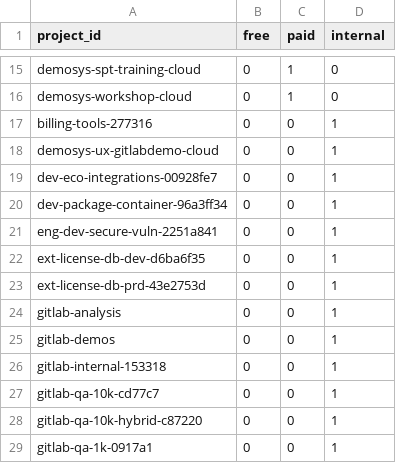
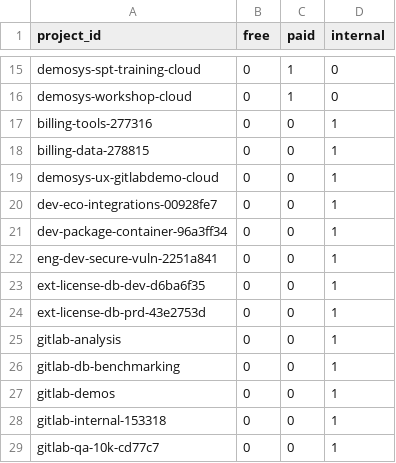
Before and after one commit to tnmy44/gitlab-analytics, a CSV file: transform/snowflake-dbt/data/gcp_billing_project_pl_mapping.csv, drawn as a sheet; only a part is shown, gaps mark what is left out; the shorter side is filled out with more unchanged rows.

Commit message:
add build artifacts, add single_sku mapping

```diff
--- a/transform/snowflake-dbt/data/gcp_billing_project_pl_mapping.csv
+++ b/transform/snowflake-dbt/data/gcp_billing_project_pl_mapping.csv
@@ -17,2 +17,3 @@ demosys-workshop-cloud,0,1,0
 billing-tools-277316,0,0,1
+billing-data-278815,0,0,1
 demosys-ux-gitlabdemo-cloud,0,0,1
@@ -24,2 +25,3 @@ ext-license-db-prd-43e2753d,0,0,1
 gitlab-analysis,0,0,1
+gitlab-db-benchmarking,0,0,1
 gitlab-demos,0,0,1
```
Also changed, not shown: 6 other files.
